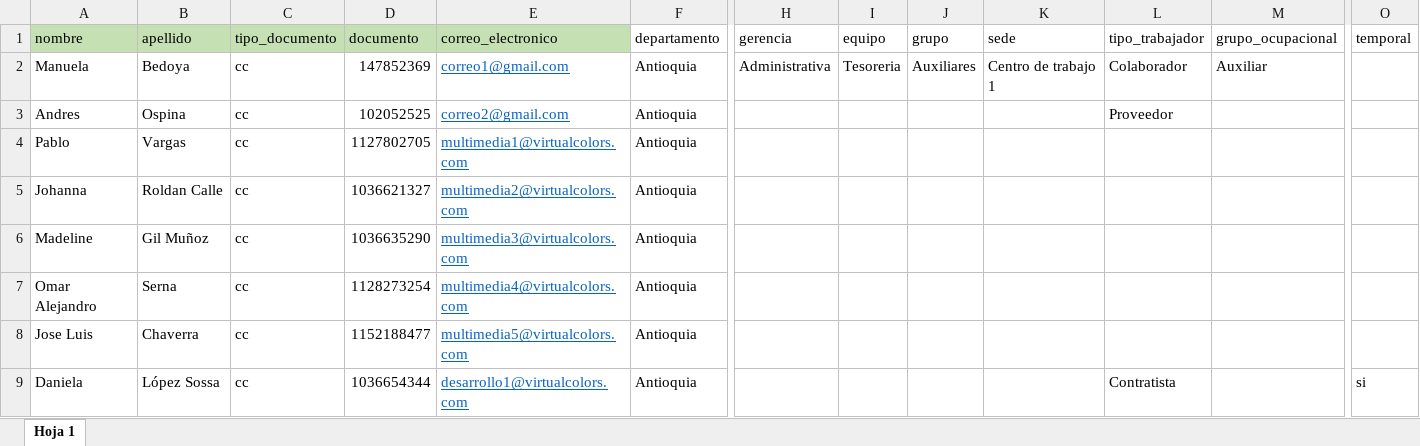
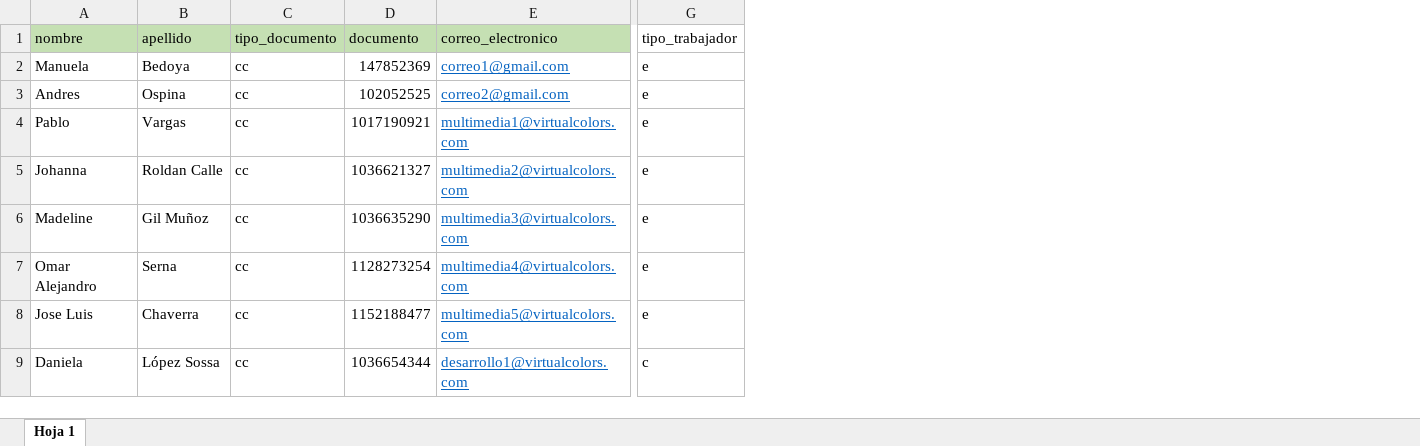
Before and after one commit to piratekevin1129/traing_presencial, an Excel workbook: public/docs/usuarios-prueba.xlsx, sheet Hoja 1, drawn as a sheet; only a part is shown, gaps mark what is left out; values as stored, in another font and other column widths than the file's, no borders; charts and pictures not drawn; removed rows and columns are numbered as before the commit, all else as after; the diff names each change by its address in the sheet, - before the commit and + after, or states it on an @@ line.

```diff
--- a/public/docs/usuarios-prueba.xlsx (sheet Hoja 1)
+++ b/public/docs/usuarios-prueba.xlsx (sheet Hoja 1)
-column F (departamento), rows 2-9: all Antioquia
-column H (gerencia), row 2: Administrativa
-column I (equipo), row 2: Tesoreria
-column J (grupo), row 2: Auxiliares
-column K (sede), row 2: Centro de trabajo 1
-column M (grupo_ocupacional), row 2: Auxiliar
-column O (temporal), row 9: si
-G2 (tipo_trabajador): Colaborador
+G2 (tipo_trabajador): e
-G3 (tipo_trabajador): Proveedor
+G3 (tipo_trabajador): e
-D4 (documento): 1127802705
+D4 (documento): 1017190921
-G4:G8 (tipo_trabajador): (empty)
+G4:G8 (tipo_trabajador): e
-G9 (tipo_trabajador): Contratista
+G9 (tipo_trabajador): c
```
Also changed, not shown: 14 other files.
